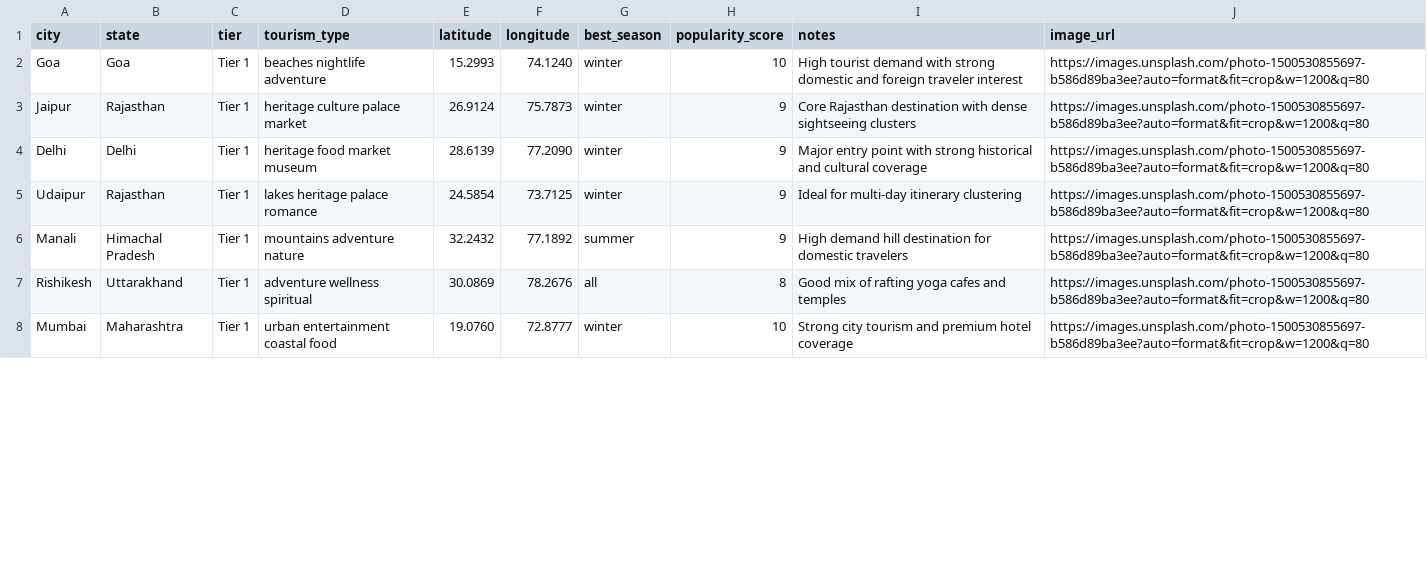
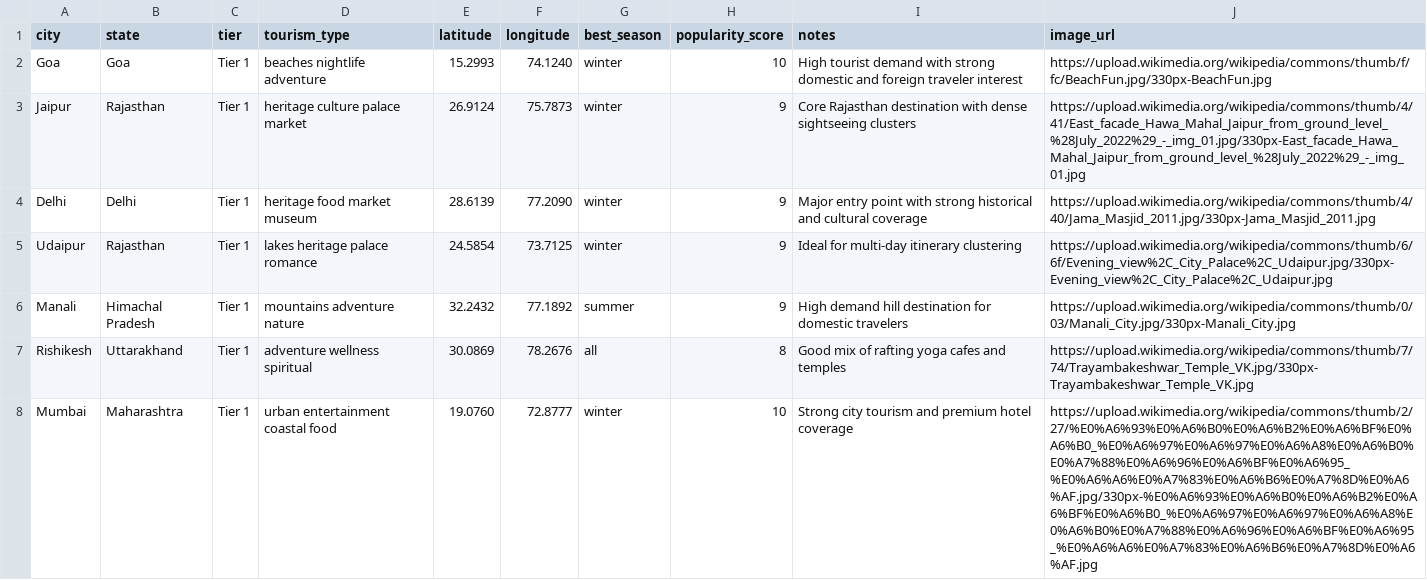
Before and after one commit to Kardam-Codes/travelmind, a CSV file: datasets/city_master_list.csv, drawn as a sheet; only a part is shown; the diff covers the shown part only.

Commit message:
Add city image URLs from Wikimedia Commons

```diff
--- a/datasets/city_master_list.csv
+++ b/datasets/city_master_list.csv
@@ -1,8 +1,8 @@
 city,state,tier,tourism_type,latitude,longitude,best_season,popularity_score,notes,image_url
-Goa,Goa,Tier 1,beaches nightlife adventure,15.2993,74.1240,winter,10,High tourist demand with strong domestic and foreign traveler interest,https://images.unsplash.com/photo-1500530855697-b586d89ba3ee?auto=format&fit=crop&w=1200&q=80
-Jaipur,Rajasthan,Tier 1,heritage culture palace market,26.9124,75.7873,winter,9,Core Rajasthan destination with dense sightseeing clusters,https://images.unsplash.com/photo-1500530855697-b586d89ba3ee?auto=format&fit=crop&w=1200&q=80
-Delhi,Delhi,Tier 1,heritage food market museum,28.6139,77.2090,winter,9,Major entry point with strong historical and cultural coverage,https://images.unsplash.com/photo-1500530855697-b586d89ba3ee?auto=format&fit=crop&w=1200&q=80
-Udaipur,Rajasthan,Tier 1,lakes heritage palace romance,24.5854,73.7125,winter,9,Ideal for multi-day itinerary clustering,https://images.unsplash.com/photo-1500530855697-b586d89ba3ee?auto=format&fit=crop&w=1200&q=80
-Manali,Himachal Pradesh,Tier 1,mountains adventure nature,32.2432,77.1892,summer,9,High demand hill destination for domestic travelers,https://images.unsplash.com/photo-1500530855697-b586d89ba3ee?auto=format&fit=crop&w=1200&q=80
-Rishikesh,Uttarakhand,Tier 1,adventure wellness spiritual,30.0869,78.2676,all,8,Good mix of rafting yoga cafes and temples,https://images.unsplash.com/photo-1500530855697-b586d89ba3ee?auto=format&fit=crop&w=1200&q=80
-Mumbai,Maharashtra,Tier 1,urban entertainment coastal food,19.0760,72.8777,winter,10,Strong city tourism and premium hotel coverage,https://images.unsplash.com/photo-1500530855697-b586d89ba3ee?auto=format&fit=crop&w=1200&q=80
+Goa,Goa,Tier 1,beaches nightlife adventure,15.2993,74.1240,winter,10,High tourist demand with strong domestic and foreign traveler interest,https://upload.wikimedia.org/wikipedia/commons/thumb/f/fc/BeachFun.jpg/330px-BeachFun.jpg
+Jaipur,Rajasthan,Tier 1,heritage culture palace market,26.9124,75.7873,winter,9,Core Rajasthan destination with dense sightseeing clusters,https://upload.wikimedia.org/wikipedia/commons/thumb/4/41/East_facade_Hawa_Mahal_Jaipur_from_ground_level_%28July_2022%29_-_img_01.jpg/330px-East_facade_Hawa_Mahal_Jaipur_from_ground_level_%28July_2022%29_-_img_01.jpg
+Delhi,Delhi,Tier 1,heritage food market museum,28.6139,77.2090,winter,9,Major entry point with strong historical and cultural coverage,https://upload.wikimedia.org/wikipedia/commons/thumb/4/40/Jama_Masjid_2011.jpg/330px-Jama_Masjid_2011.jpg
+Udaipur,Rajasthan,Tier 1,lakes heritage palace romance,24.5854,73.7125,winter,9,Ideal for multi-day itinerary clustering,https://upload.wikimedia.org/wikipedia/commons/thumb/6/6f/Evening_view%2C_City_Palace%2C_Udaipur.jpg/330px-Evening_view%2C_City_Palace%2C_Udaipur.jpg
+Manali,Himachal Pradesh,Tier 1,mountains adventure nature,32.2432,77.1892,summer,9,High demand hill destination for domestic travelers,https://upload.wikimedia.org/wikipedia/commons/thumb/0/03/Manali_City.jpg/330px-Manali_City.jpg
+Rishikesh,Uttarakhand,Tier 1,adventure wellness spiritual,30.0869,78.2676,all,8,Good mix of rafting yoga cafes and temples,https://upload.wikimedia.org/wikipedia/commons/thumb/7/74/Trayambakeshwar_Temple_VK.jpg/330px-Trayambakeshwar_Temple_VK.jpg
+Mumbai,Maharashtra,Tier 1,urban entertainment coastal food,19.0760,72.8777,winter,10,Strong city tourism and premium hotel coverage,https://upload.wikimedia.org/wikipedia/commons/thumb/2/27/%E0%A6%93%E0%A6%B0%E0%A6%B2%E0%A6%BF%E0%A6%B0_%E0%A6%97%E0%A6%97%E0%A6%A8%E0%A6%B0%E0%A7%88%E0%A6%96%E0%A6%BF%E0%A6%95_%E0%A6%A6%E0%A7%83%E0%A6%B6%E0%A7%8D%E0%A6%AF.jpg/330px-%E0%A6%93%E0%A6%B0%E0%A6%B2%E0%A6%BF%E0%A6%B0_%E0%A6%97%E0%A6%97%E0%A6%A8%E0%A6%B0%E0%A7%88%E0%A6%96%E0%A6%BF%E0%A6%95_%E0%A6%A6%E0%A7%83%E0%A6%B6%E0%A7%8D%E0%A6%AF.jpg
```
Also changed, not shown: 47 edited cells elsewhere in this file.
